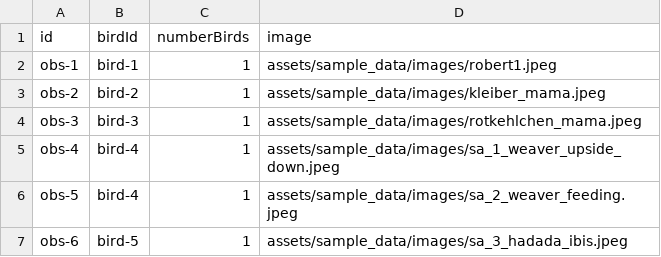
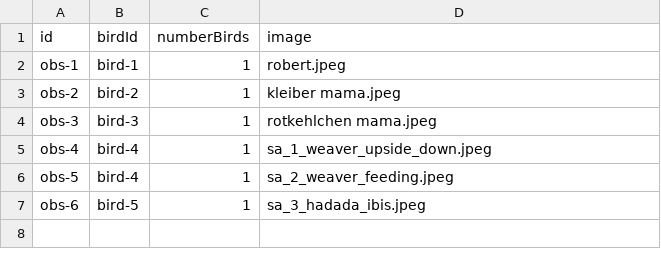
Before and after one commit to lgerhardt45/birds_and_friends, a CSV file: assets/sample_data/tables/observations.csv, drawn as a sheet.

Commit message:
Load bird images from Firebase Storage in own widget
Images are now loaded from Firebase Storage and not from the /assets folder. A own widget "BirdImage" handles loading the bird from the path.

```diff
--- a/assets/sample_data/tables/observations.csv
+++ b/assets/sample_data/tables/observations.csv
@@ -1,7 +1,7 @@
 id,birdId,numberBirds,image
-obs-1,bird-1,1,assets/sample_data/images/robert1.jpeg
-obs-2,bird-2,1,assets/sample_data/images/kleiber_mama.jpeg
-obs-3,bird-3,1,assets/sample_data/images/rotkehlchen_mama.jpeg
-obs-4,bird-4,1,assets/sample_data/images/sa_1_weaver_upside_down.jpeg
-obs-5,bird-4,1,assets/sample_data/images/sa_2_weaver_feeding.jpeg
-obs-6,bird-5,1,assets/sample_data/images/sa_3_hadada_ibis.jpeg
+obs-1,bird-1,1,robert.jpeg
+obs-2,bird-2,1,kleiber mama.jpeg
+obs-3,bird-3,1,rotkehlchen mama.jpeg
+obs-4,bird-4,1,sa_1_weaver_upside_down.jpeg
+obs-5,bird-4,1,sa_2_weaver_feeding.jpeg
+obs-6,bird-5,1,sa_3_hadada_ibis.jpeg
```
Also changed, not shown: 8 other files.
